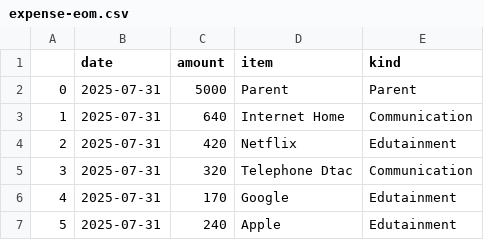
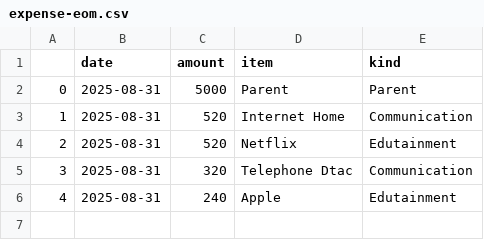
Before and after one commit to santimcs/A5, a CSV file: Data/expense-eom.csv, drawn as a sheet; removed rows and columns are numbered as before the commit, all else as after; the diff names each change by its address in the sheet, - before the commit and + after, or states it on an @@ line.

```diff
--- a/Data/expense-eom.csv
+++ b/Data/expense-eom.csv
-B2:B5 (date): 2025-07-31
+B2:B5 (date): 2025-08-31
-C3 (amount): 640
+C3 (amount): 520
-C4 (amount): 420
+C4 (amount): 520
-row 6: 4 | 2025-07-31 | 170 | Google | Edutainment
@@ column A renumbered from row 6 down @@
-B6 (date): 2025-07-31
+B6 (date): 2025-08-31
```
Also changed, not shown: 3 other files.
